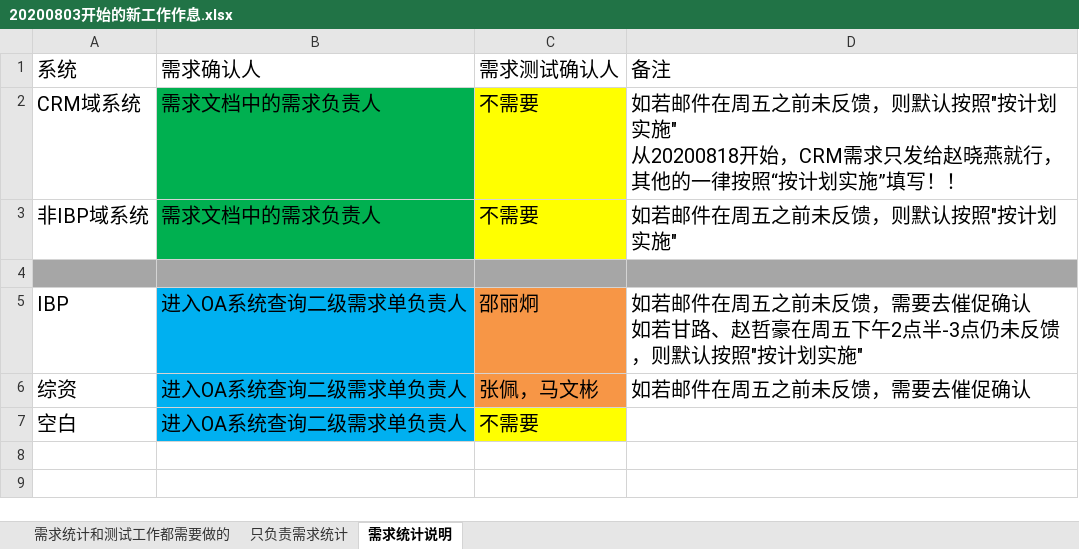
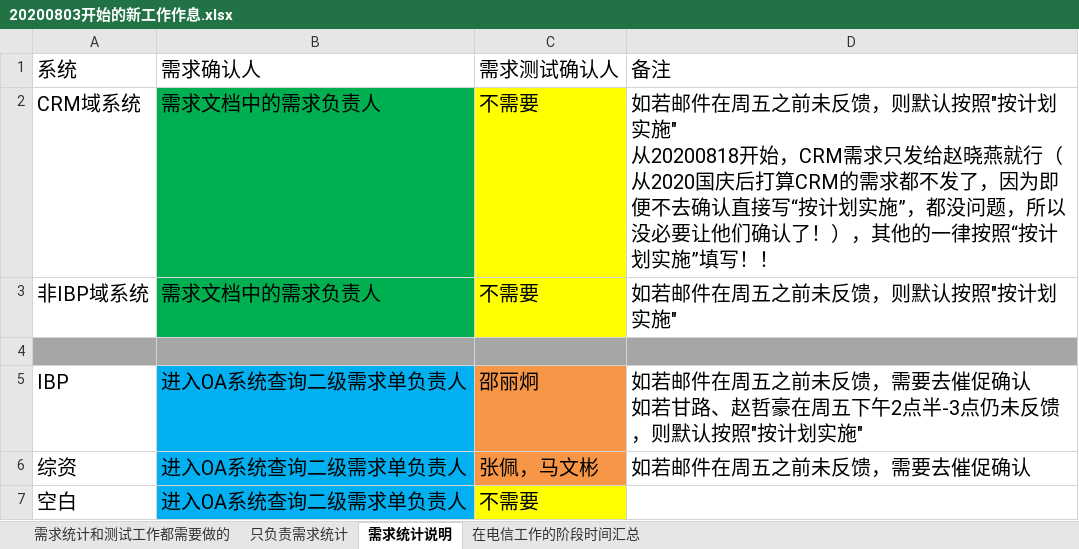
Before and after one commit to LITTLEPINKALLDEAD/DatasOnTelecom, an Excel workbook: 文档/其他文档/Others/PC/20200803开始的新工作作息.xlsx, sheet 需求统计说明, drawn as a sheet; values as stored, in another font and other column widths than the file's, no borders; the diff names each change by its address in the sheet, - before the commit and + after, or states it on an @@ line.

```diff
--- a/文档/其他文档/Others/PC/20200803开始的新工作作息.xlsx (sheet 需求统计说明)
+++ b/文档/其他文档/Others/PC/20200803开始的新工作作息.xlsx (sheet 需求统计说明)
+sheet tab: 在电信工作的阶段时间汇总
-D2 (备注): …晓燕就行，其他的…
+D2 (备注): …晓燕就行（从2020国庆后打算CRM的需求都不发了，因为即便不去确认直接写“按计划实施”，都没问题，所以没必要让他们确认了！），其他的…
```
